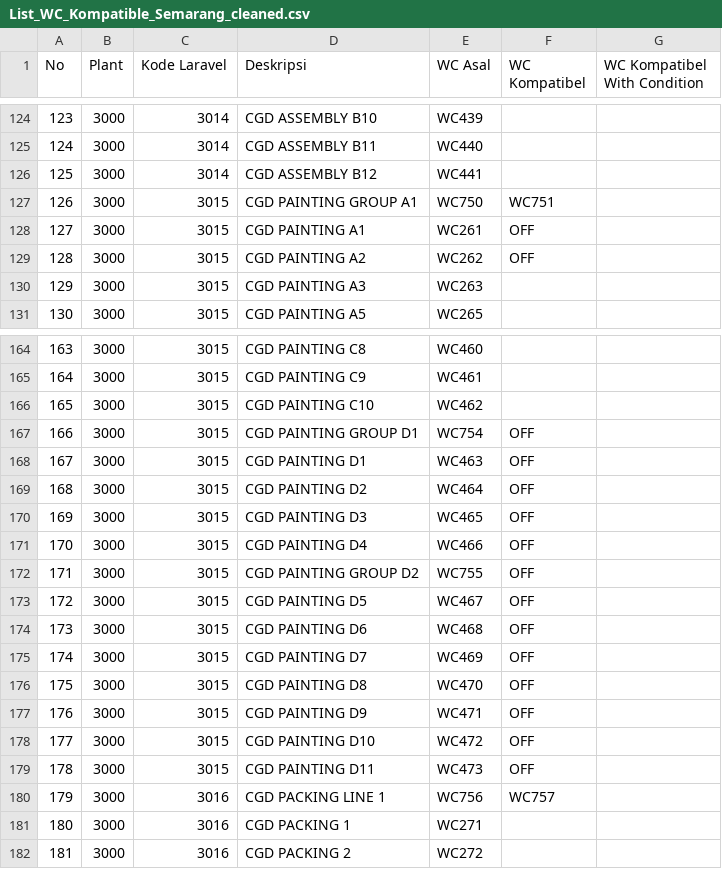
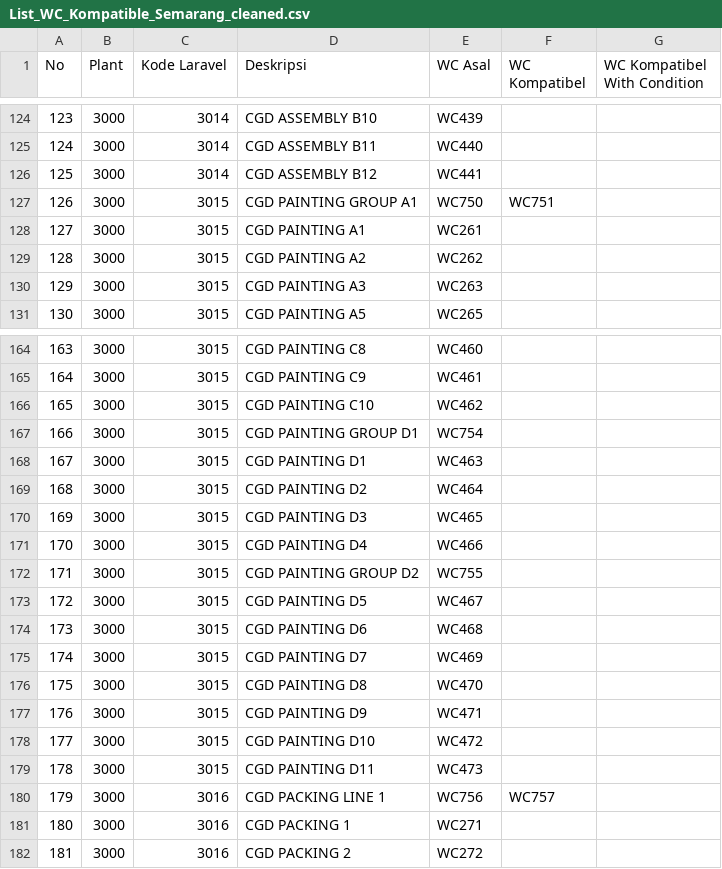
Before and after one commit to tataamal/cohv-app, a CSV file: database/seeders/Data/List_WC_Kompatible_Semarang_cleaned.csv, drawn as a sheet; only a part is shown, gaps mark what is left out; the diff covers the shown part only.

```diff
--- a/database/seeders/Data/List_WC_Kompatible_Semarang_cleaned.csv
+++ b/database/seeders/Data/List_WC_Kompatible_Semarang_cleaned.csv
@@ -127,4 +127,4 @@ No,Plant,Kode Laravel,Deskripsi,WC Asal,WC Kompatibel,WC Kompatibel With Conditi
 126,3000,3015,CGD PAINTING GROUP A1,WC750,WC751,
-127,3000,3015,CGD PAINTING A1,WC261,OFF,
-128,3000,3015,CGD PAINTING A2,WC262,OFF,
+127,3000,3015,CGD PAINTING A1,WC261,,
+128,3000,3015,CGD PAINTING A2,WC262,,
 129,3000,3015,CGD PAINTING A3,WC263,,
@@ -166,15 +166,15 @@ No,Plant,Kode Laravel,Deskripsi,WC Asal,WC Kompatibel,WC Kompatibel With Conditi
 165,3000,3015,CGD PAINTING C10,WC462,,
-166,3000,3015,CGD PAINTING GROUP D1,WC754,OFF,
-167,3000,3015,CGD PAINTING D1,WC463,OFF,
-168,3000,3015,CGD PAINTING D2,WC464,OFF,
-169,3000,3015,CGD PAINTING D3,WC465,OFF,
-170,3000,3015,CGD PAINTING D4,WC466,OFF,
-171,3000,3015,CGD PAINTING GROUP D2,WC755,OFF,
-172,3000,3015,CGD PAINTING D5,WC467,OFF,
-173,3000,3015,CGD PAINTING D6,WC468,OFF,
-174,3000,3015,CGD PAINTING D7,WC469,OFF,
-175,3000,3015,CGD PAINTING D8,WC470,OFF,
-176,3000,3015,CGD PAINTING D9,WC471,OFF,
-177,3000,3015,CGD PAINTING D10,WC472,OFF,
-178,3000,3015,CGD PAINTING D11,WC473,OFF,
+166,3000,3015,CGD PAINTING GROUP D1,WC754,,
+167,3000,3015,CGD PAINTING D1,WC463,,
+168,3000,3015,CGD PAINTING D2,WC464,,
+169,3000,3015,CGD PAINTING D3,WC465,,
+170,3000,3015,CGD PAINTING D4,WC466,,
+171,3000,3015,CGD PAINTING GROUP D2,WC755,,
+172,3000,3015,CGD PAINTING D5,WC467,,
+173,3000,3015,CGD PAINTING D6,WC468,,
+174,3000,3015,CGD PAINTING D7,WC469,,
+175,3000,3015,CGD PAINTING D8,WC470,,
+176,3000,3015,CGD PAINTING D9,WC471,,
+177,3000,3015,CGD PAINTING D10,WC472,,
+178,3000,3015,CGD PAINTING D11,WC473,,
 179,3000,3016,CGD PACKING LINE 1,WC756,WC757,
```
Also changed, not shown: 51 edited cells elsewhere in this file, database/seeders/Data/List WC-Semarang.csv, database/seeders/Data/List WC-Surabaya.csv, 7 other files.
